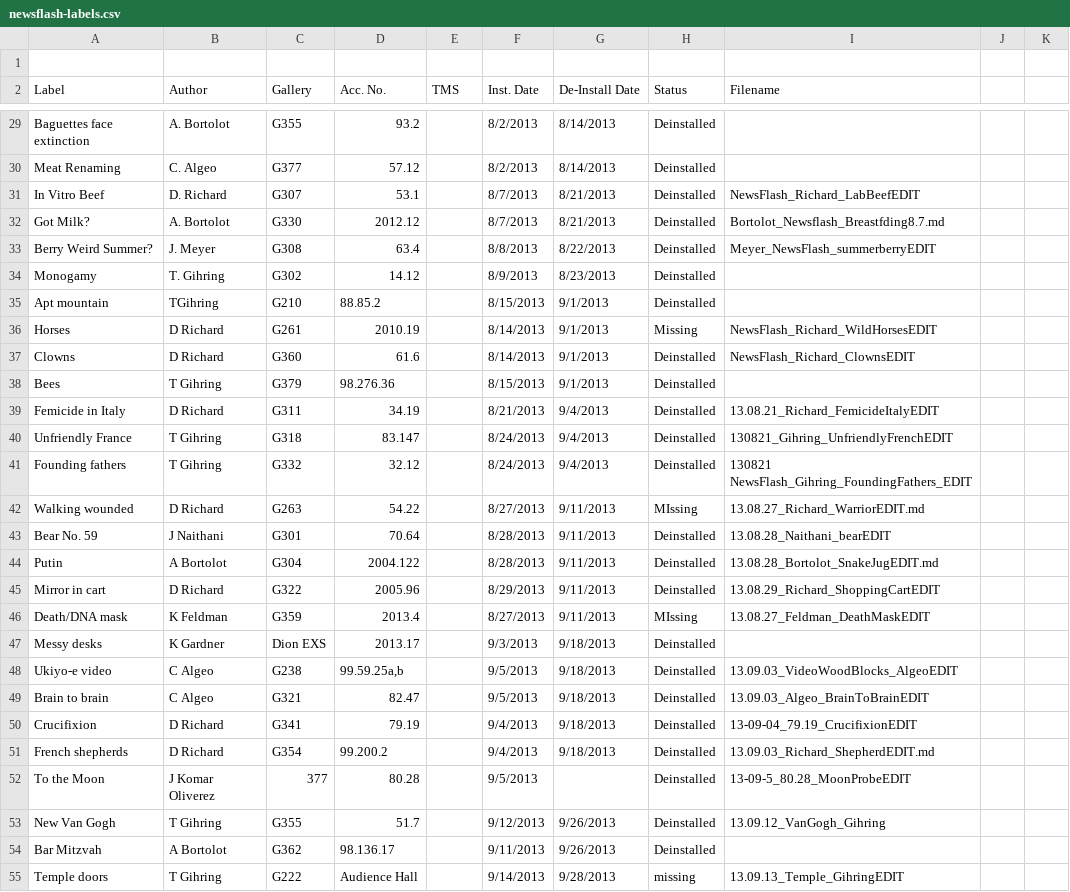
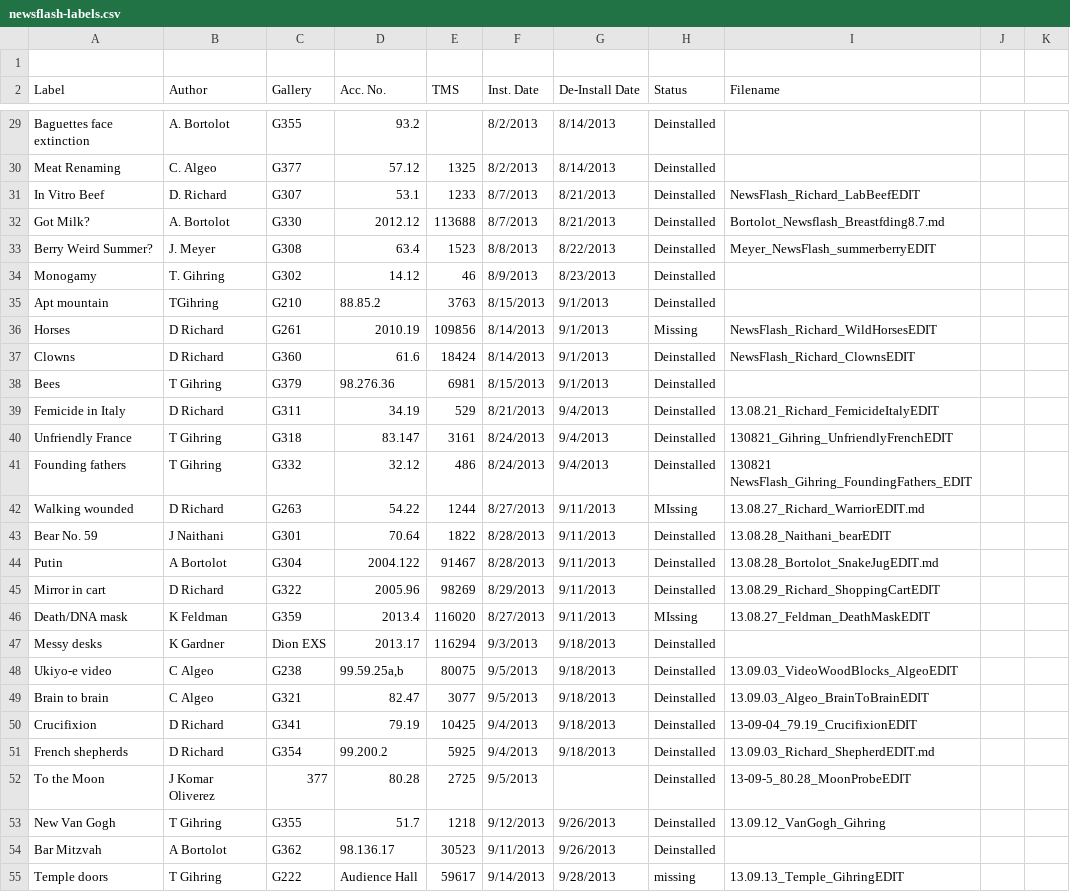
Before and after one commit to artsmia/newsflash, a CSV file: newsflash-labels.csv, drawn as a sheet; only a part is shown, gaps mark what is left out; the diff covers the shown part only; the diff names each change by its address in the sheet, - before the commit and + after, or states it on an @@ line.

```diff
--- a/newsflash-labels.csv
+++ b/newsflash-labels.csv
-E30 (TMS): (empty)
+E30 (TMS): 1325
-E31 (TMS): (empty)
+E31 (TMS): 1233
-E32 (TMS): (empty)
+E32 (TMS): 113688
-E33 (TMS): (empty)
+E33 (TMS): 1523
-E34 (TMS): (empty)
+E34 (TMS): 46
-E35 (TMS): (empty)
+E35 (TMS): 3763
-E36 (TMS): (empty)
+E36 (TMS): 109856
-E37 (TMS): (empty)
+E37 (TMS): 18424
-E38 (TMS): (empty)
+E38 (TMS): 6981
-E39 (TMS): (empty)
+E39 (TMS): 529
-E40 (TMS): (empty)
+E40 (TMS): 3161
-E41 (TMS): (empty)
+E41 (TMS): 486
-E42 (TMS): (empty)
+E42 (TMS): 1244
-E43 (TMS): (empty)
+E43 (TMS): 1822
-E44 (TMS): (empty)
+E44 (TMS): 91467
-E45 (TMS): (empty)
+E45 (TMS): 98269
-E46 (TMS): (empty)
+E46 (TMS): 116020
-E47 (TMS): (empty)
+E47 (TMS): 116294
-E48 (TMS): (empty)
+E48 (TMS): 80075
-E49 (TMS): (empty)
+E49 (TMS): 3077
-E50 (TMS): (empty)
+E50 (TMS): 10425
-E51 (TMS): (empty)
+E51 (TMS): 5925
-E52 (TMS): (empty)
+E52 (TMS): 2725
-E53 (TMS): (empty)
+E53 (TMS): 1218
-E54 (TMS): (empty)
+E54 (TMS): 30523
-E55 (TMS): (empty)
+E55 (TMS): 59617
```
Also changed, not shown: 135 edited cells elsewhere in this file.
